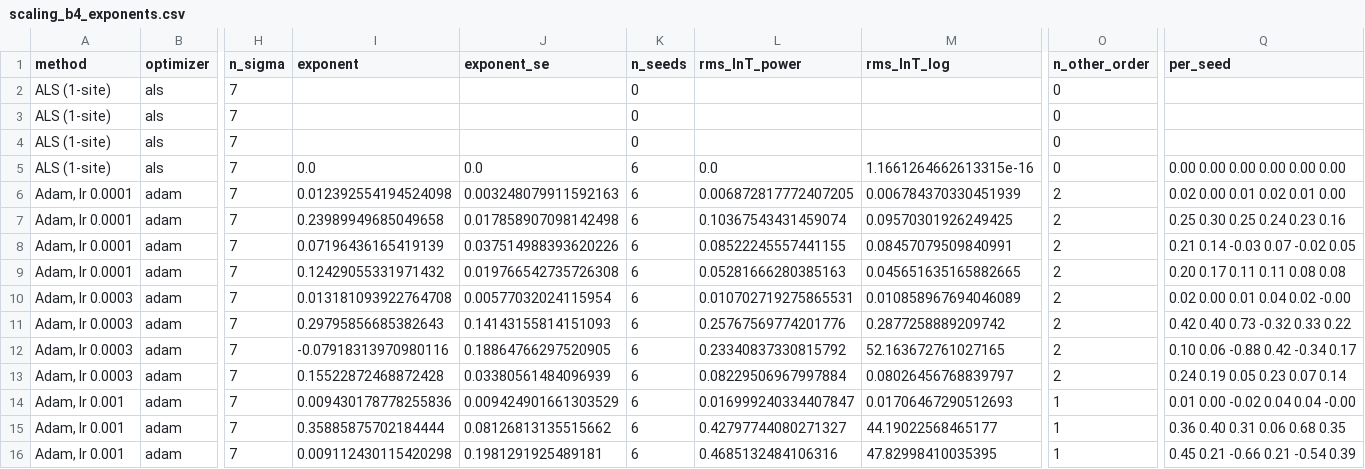
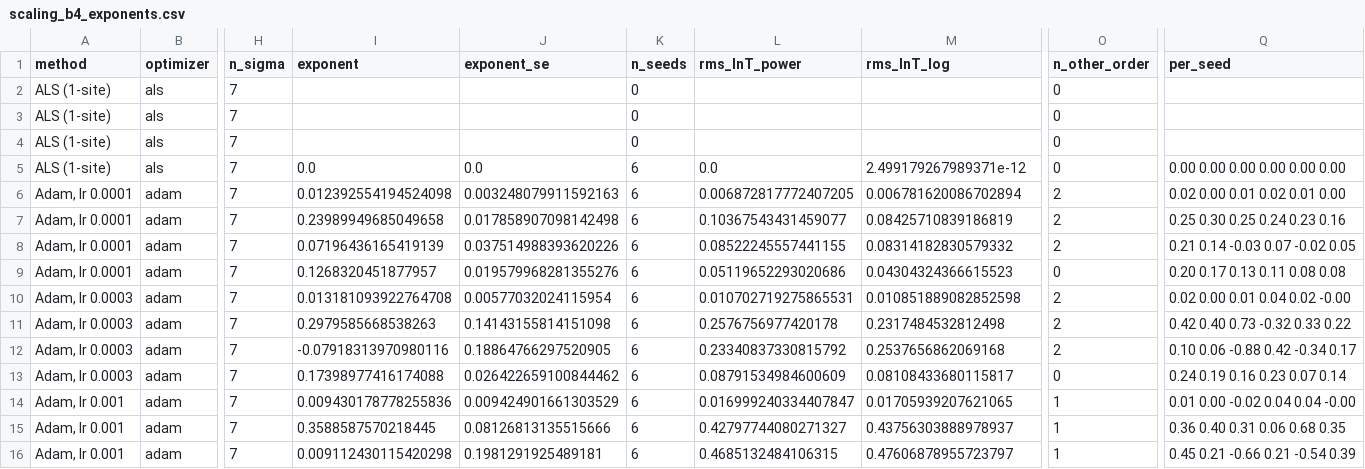
Before and after one commit to seamus-fallows/TTN-regimes, a CSV file: experiments/optimizers/results/scaling_b4_exponents.csv, drawn as a sheet; only a part is shown, gaps mark what is left out; the diff covers the shown part only; the diff names each change by its address in the sheet, - before the commit and + after, or states it on an @@ line.

```diff
--- a/experiments/optimizers/results/scaling_b4_exponents.csv
+++ b/experiments/optimizers/results/scaling_b4_exponents.csv
-M5 (rms_lnT_log): 1.1661264662613315e-16
+M5 (rms_lnT_log): 2.499179267989371e-12
-M6 (rms_lnT_log): 0.006784370330451939
+M6 (rms_lnT_log): 0.006781620086702894
-L7 (rms_lnT_power): 0.10367543431459074
+L7 (rms_lnT_power): 0.10367543431459077
-M7 (rms_lnT_log): 0.09570301926249425
+M7 (rms_lnT_log): 0.08425710839186819
-M8 (rms_lnT_log): 0.08457079509840991
+M8 (rms_lnT_log): 0.08314182830579332
-I9 (exponent): 0.12429055331971432
+I9 (exponent): 0.1268320451877957
-J9 (exponent_se): 0.019766542735726308
+J9 (exponent_se): 0.019579968281355276
-L9 (rms_lnT_power): 0.05281666280385163
+L9 (rms_lnT_power): 0.05119652293020686
-M9 (rms_lnT_log): 0.045651635165882665
+M9 (rms_lnT_log): 0.04304324366615523
-O9 (n_other_order): 2
+O9 (n_other_order): 0
-Q9 (per_seed): 0.20 0.17 0.11 0.11 0.08 0.08
+Q9 (per_seed): 0.20 0.17 0.13 0.11 0.08 0.08
-M10 (rms_lnT_log): 0.010858967694046089
+M10 (rms_lnT_log): 0.010851889082852598
-I11 (exponent): 0.29795856685382643
+I11 (exponent): 0.2979585668538263
-J11 (exponent_se): 0.14143155814151093
+J11 (exponent_se): 0.14143155814151098
-L11 (rms_lnT_power): 0.25767569774201776
+L11 (rms_lnT_power): 0.2576756977420178
-M11 (rms_lnT_log): 0.2877258889209742
+M11 (rms_lnT_log): 0.2317484532812498
-M12 (rms_lnT_log): 52.163672761027165
+M12 (rms_lnT_log): 0.2537656862069168
-I13 (exponent): 0.15522872468872428
+I13 (exponent): 0.17398977416174088
-J13 (exponent_se): 0.03380561484096939
+J13 (exponent_se): 0.026422659100844462
-L13 (rms_lnT_power): 0.08229506967997884
+L13 (rms_lnT_power): 0.08791534984600609
-M13 (rms_lnT_log): 0.08026456768839797
+M13 (rms_lnT_log): 0.08108433680115817
-O13 (n_other_order): 2
+O13 (n_other_order): 0
-Q13 (per_seed): 0.24 0.19 0.05 0.23 0.07 0.14
+Q13 (per_seed): 0.24 0.19 0.16 0.23 0.07 0.14
-M14 (rms_lnT_log): 0.01706467290512693
+M14 (rms_lnT_log): 0.01705939207621065
-I15 (exponent): 0.35885875702184444
+I15 (exponent): 0.3588587570218445
-J15 (exponent_se): 0.08126813135515662
+J15 (exponent_se): 0.08126813135515666
-M15 (rms_lnT_log): 44.19022568465177
+M15 (rms_lnT_log): 0.43756303888978937
-L16 (rms_lnT_power): 0.4685132484106316
+L16 (rms_lnT_power): 0.4685132484106315
-M16 (rms_lnT_log): 47.82998410035395
+M16 (rms_lnT_log): 0.47606878955723797
```
Also changed, not shown: 160 edited cells elsewhere in this file, experiments/optimizers/results/deep_table.csv, experiments/optimizers/results/eps_mps8_summary.csv, 47 other files.
